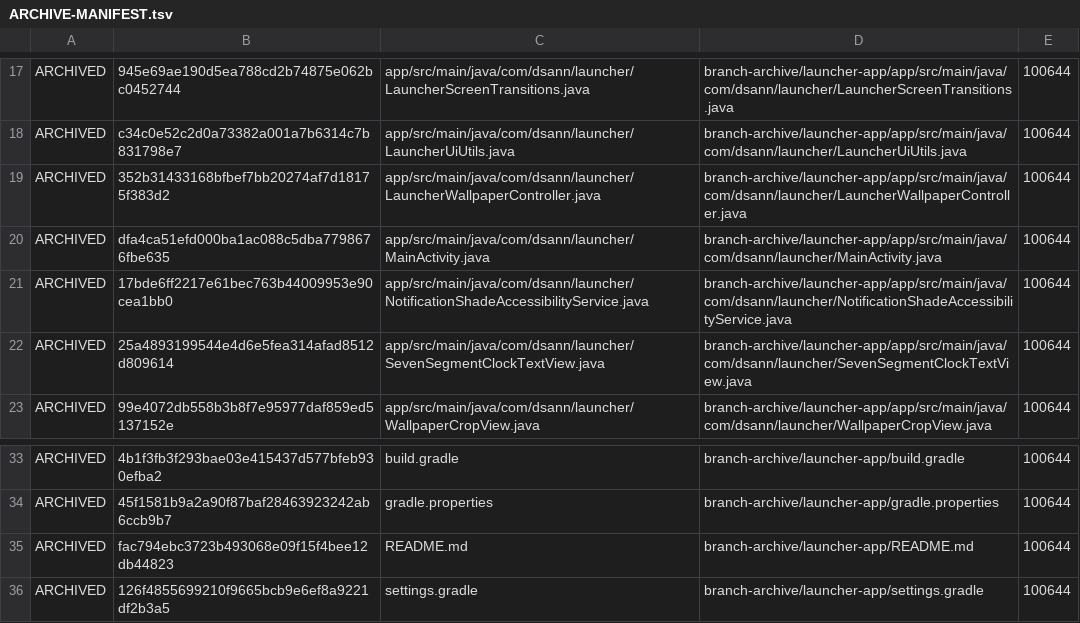
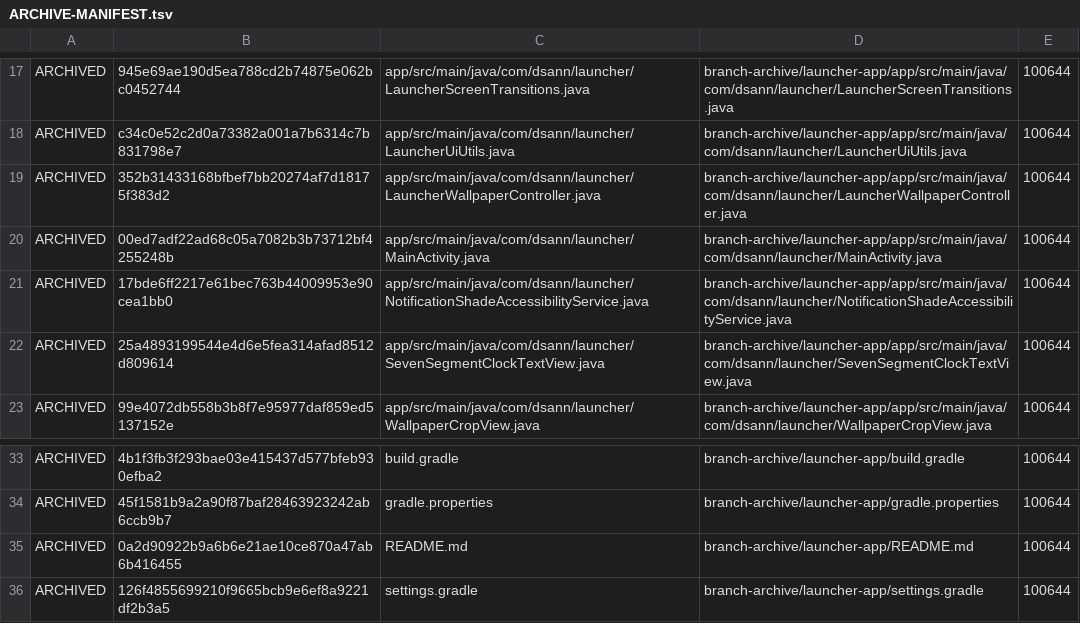
Before and after one commit to DS-ann/D.S-Apps, a TSV file: branch-archive/launcher-app/ARCHIVE-MANIFEST.tsv, drawn as a sheet; only a part is shown, gaps mark what is left out.

```diff
--- a/branch-archive/launcher-app/ARCHIVE-MANIFEST.tsv
+++ b/branch-archive/launcher-app/ARCHIVE-MANIFEST.tsv
@@ -19,3 +19,3 @@ ARCHIVED	c34c0e52c2d0a73382a001a7b6314c7b831798e7	app/src/main/java/com/dsann/la
 ARCHIVED	352b31433168bfbef7bb20274af7d18175f383d2	app/src/main/java/com/dsann/launcher/LauncherWallpaperController.java	branch-archive/launcher-app/app/src/main/java/com/dsann/launcher/LauncherWallpaperController.java	100644
-ARCHIVED	dfa4ca51efd000ba1ac088c5dba7798676fbe635	app/src/main/java/com/dsann/launcher/MainActivity.java	branch-archive/launcher-app/app/src/main/java/com/dsann/launcher/MainActivity.java	100644
+ARCHIVED	00ed7adf22ad68c05a7082b3b73712bf4255248b	app/src/main/java/com/dsann/launcher/MainActivity.java	branch-archive/launcher-app/app/src/main/java/com/dsann/launcher/MainActivity.java	100644
 ARCHIVED	17bde6ff2217e61bec763b44009953e90cea1bb0	app/src/main/java/com/dsann/launcher/NotificationShadeAccessibilityService.java	branch-archive/launcher-app/app/src/main/java/com/dsann/launcher/NotificationShadeAccessibilityService.java	100644
@@ -34,3 +34,3 @@ ARCHIVED	4b1f3fb3f293bae03e415437d577bfeb930efba2	build.gradle	branch-archive/la
 ARCHIVED	45f1581b9a2a90f87baf28463923242ab6ccb9b7	gradle.properties	branch-archive/launcher-app/gradle.properties	100644
-ARCHIVED	fac794ebc3723b493068e09f15f4bee12db44823	README.md	branch-archive/launcher-app/README.md	100644
+ARCHIVED	0a2d90922b9a6b6e21ae10ce870a47ab6b416455	README.md	branch-archive/launcher-app/README.md	100644
 ARCHIVED	126f4855699210f9665bcb9e6ef8a9221df2b3a5	settings.gradle	branch-archive/launcher-app/settings.gradle	100644
```
Also changed, not shown: 3 other files.
